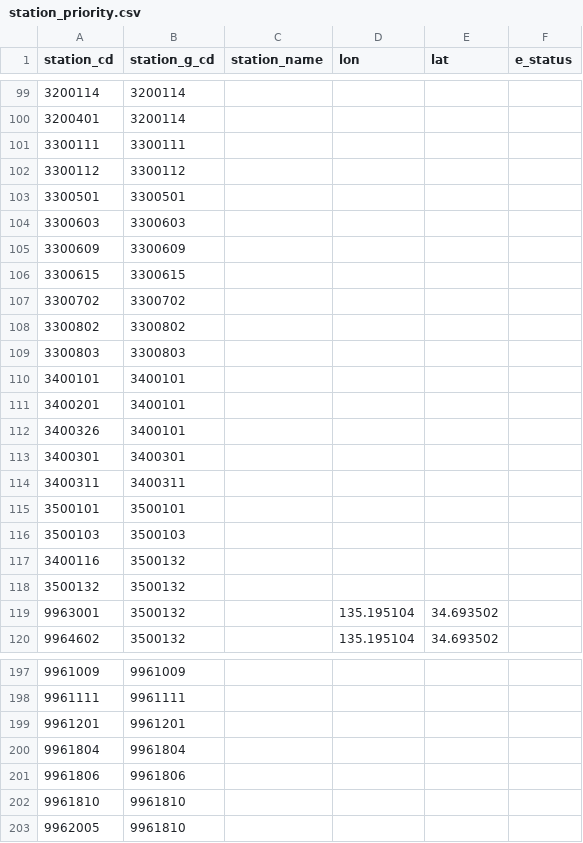
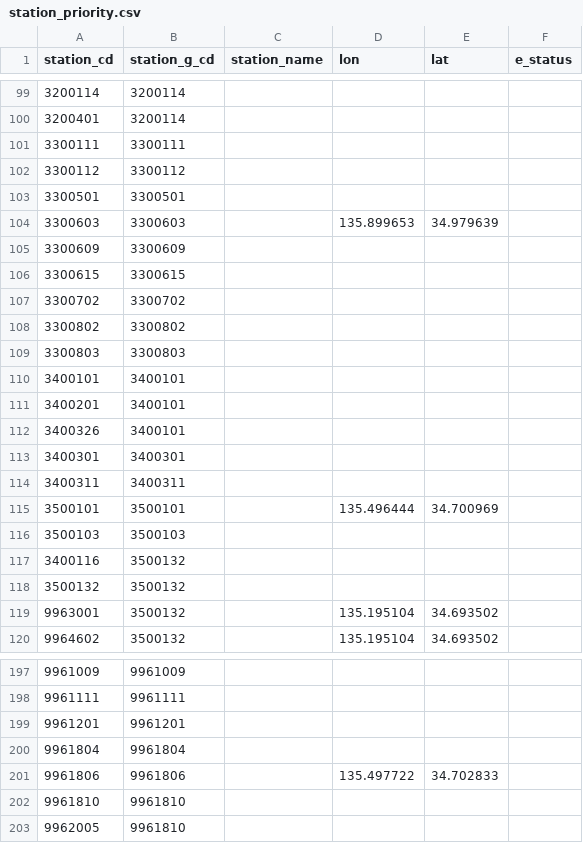
Before and after one commit to chickwood/ConvertStationBin, a CSV file: station_priority.csv, drawn as a sheet; only a part is shown, gaps mark what is left out.

```diff
--- a/station_priority.csv
+++ b/station_priority.csv
@@ -103,3 +103,3 @@ station_cd,station_g_cd,station_name,lon,lat,e_status
 3300501,3300501,,,,
-3300603,3300603,,,,
+3300603,3300603,,135.899653,34.979639,
 3300609,3300609,,,,
@@ -114,3 +114,3 @@ station_cd,station_g_cd,station_name,lon,lat,e_status
 3400311,3400311,,,,
-3500101,3500101,,,,
+3500101,3500101,,135.496444,34.700969,
 3500103,3500103,,,,
@@ -200,3 +200,3 @@ station_cd,station_g_cd,station_name,lon,lat,e_status
 9961804,9961804,,,,
-9961806,9961806,,,,
+9961806,9961806,,135.497722,34.702833,
 9961810,9961810,,,,
```
Also changed, not shown: 1 other file.
